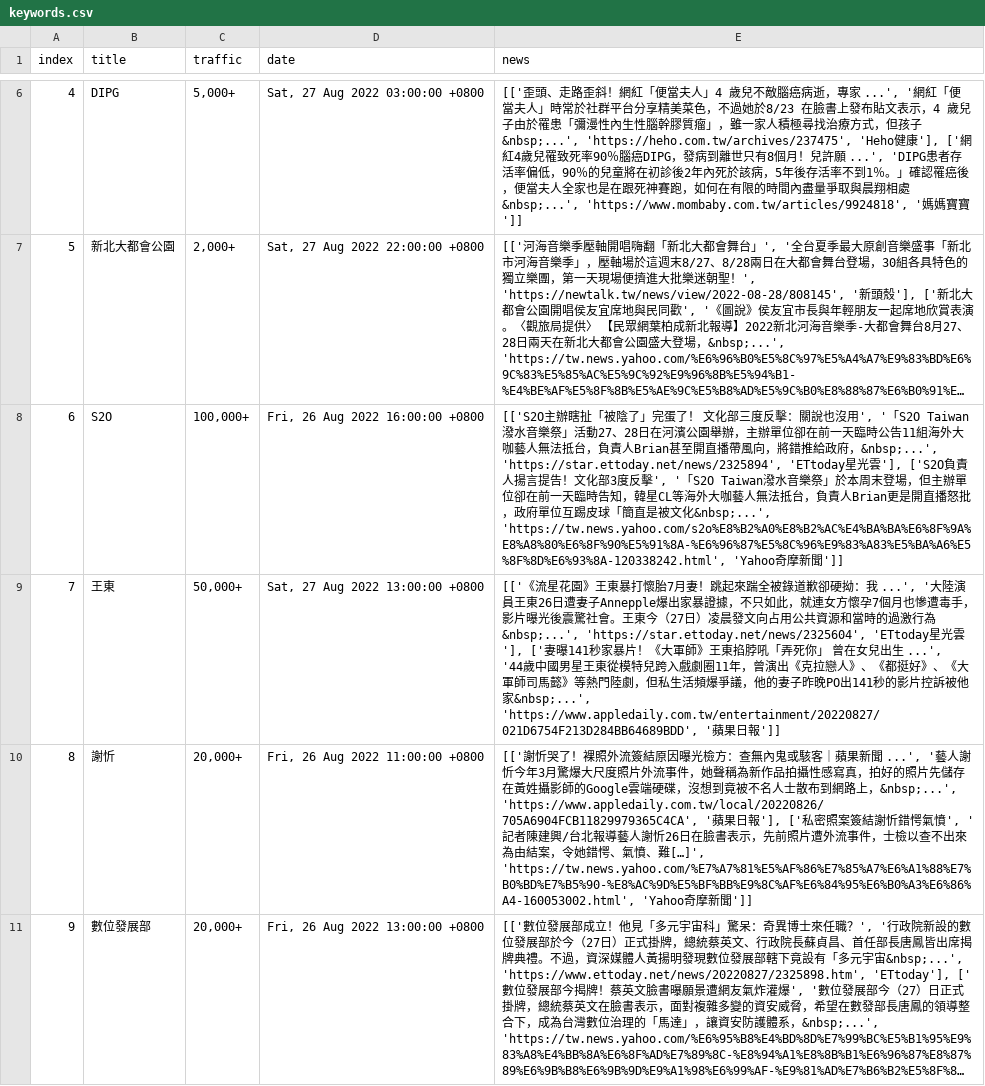
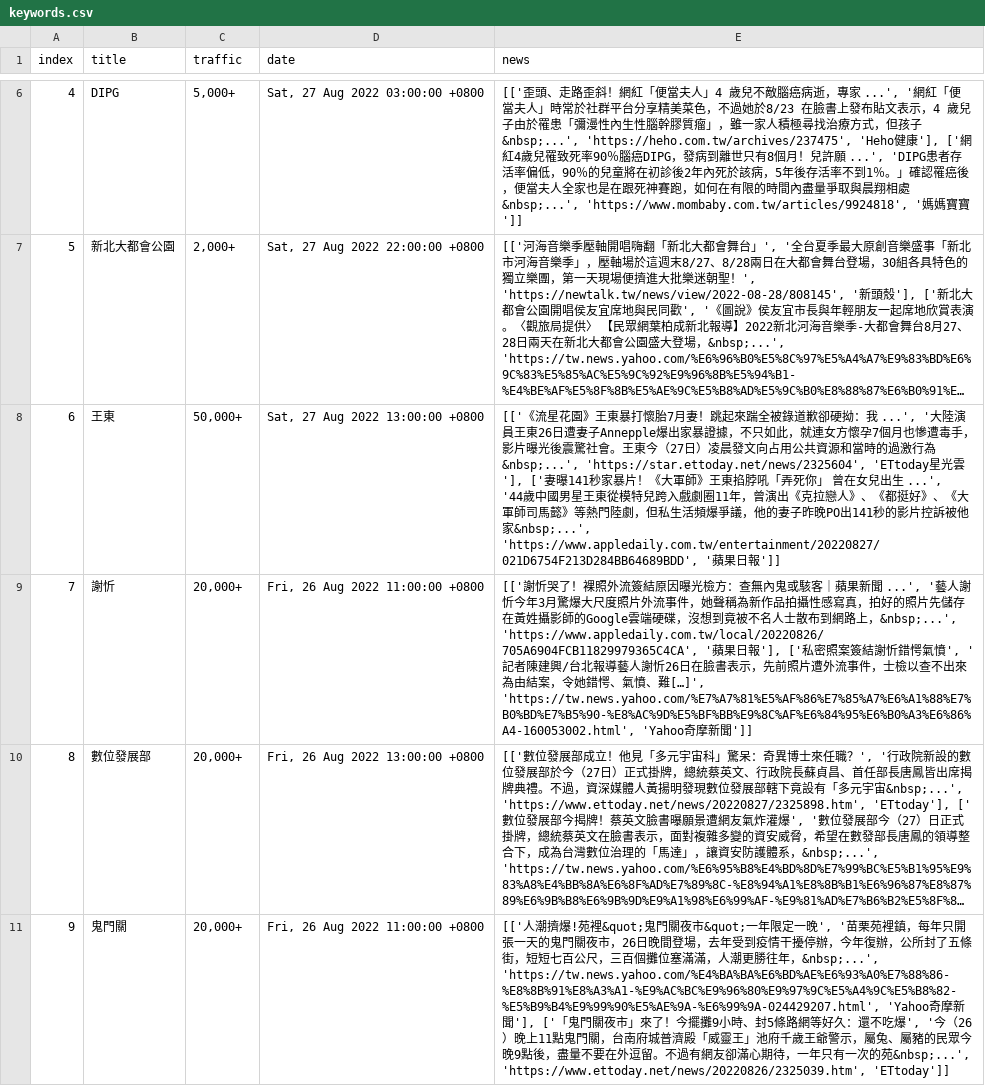
Before and after one commit to rockleona/chitchatter_crawler, a CSV file: output/keywords.csv, drawn as a sheet; only a part is shown, gaps mark what is left out; the shorter side is filled out with more unchanged rows; long unchanged cells end in …; removed rows and columns are numbered as before the commit, all else as after; the diff covers the shown part only; the diff names each change by its address in the sheet, - before the commit and + after, or states it on an @@ line.

```diff
--- a/output/keywords.csv
+++ b/output/keywords.csv
-row 8: 6 | S2O | 100,000+ | Fri, 26 Aug 2022 16:00:00 +0800 | [['S2O主辦瞎扯「被陰了」完蛋了！ 文化部三度反擊：關說也沒用', '「S2O Taiwan潑水音樂祭」活動27、28日在河濱公園舉辦，主辦單位卻在前一天臨時公告11組海外大咖藝人無法抵台，負責人Brian甚至開直播帶風向，將錯推給政府，&nbsp;...', 'https://star.ettoday.net/news/2325894', 'ETtoday星光雲'], ['S2O負責人揚言提告！文化部3度反擊', '「S2O Taiwan潑水音樂祭」於本周末登場，但主辦單位卻在前一天臨時告知，韓星CL等海外大咖藝人無法抵台，負責人Brian更是開直播怒批，政府單位互踢皮球「簡直是被文化&nbsp;...', 'https://tw.news.yahoo.com/s2o%E8%B2%A0%E8%B2%AC%E4%BA%BA%E6%8F%9A%E8%A8%80%E6%8F%90%E5%91%8A-%E6%96%87%E5%8C%96%E9%83%A83%E5%BA%A6%E5%8F%8D%E6%93%8A-120338242.html', 'Yahoo奇摩新聞']]
@@ column A (index) renumbered between rows 8 and 39 @@
```
Also changed, not shown: 5 added rows, 2 removed rows, 4 moved rows and 10 edited cells elsewhere in this file, 1 other file.
